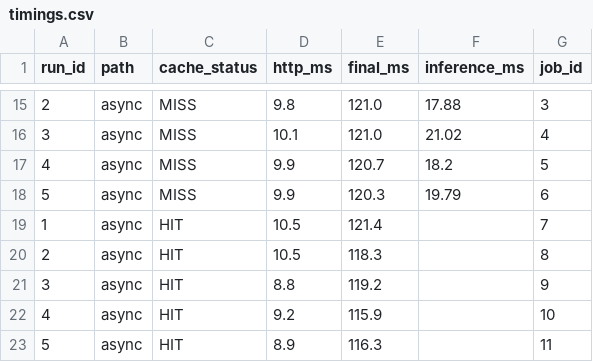
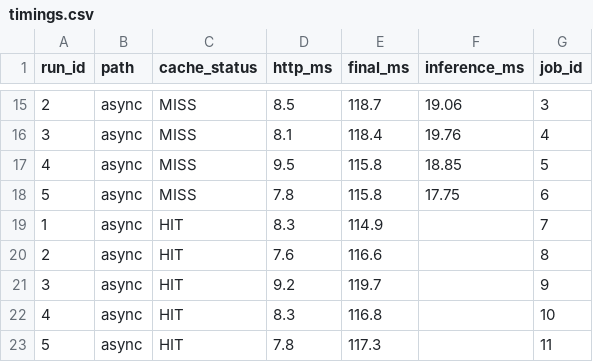
Before and after one commit to wlgptjd333/kh-subject9-eval-beans, a CSV file: reports/data/timings.csv, drawn as a sheet; only a part is shown, gaps mark what is left out; the diff covers the shown part only.

```diff
--- a/reports/data/timings.csv
+++ b/reports/data/timings.csv
@@ -15,9 +15,9 @@ run_id,path,cache_status,http_ms,final_ms,inference_ms,job_id
-2,async,MISS,9.8,121.0,17.88,3
-3,async,MISS,10.1,121.0,21.02,4
-4,async,MISS,9.9,120.7,18.2,5
-5,async,MISS,9.9,120.3,19.79,6
-1,async,HIT,10.5,121.4,,7
-2,async,HIT,10.5,118.3,,8
-3,async,HIT,8.8,119.2,,9
-4,async,HIT,9.2,115.9,,10
-5,async,HIT,8.9,116.3,,11
+2,async,MISS,8.5,118.7,19.06,3
+3,async,MISS,8.1,118.4,19.76,4
+4,async,MISS,9.5,115.8,18.85,5
+5,async,MISS,7.8,115.8,17.75,6
+1,async,HIT,8.3,114.9,,7
+2,async,HIT,7.6,116.6,,8
+3,async,HIT,9.2,119.7,,9
+4,async,HIT,8.3,116.8,,10
+5,async,HIT,7.8,117.3,,11
```
Also changed, not shown: 32 edited cells elsewhere in this file, 45 other files.
